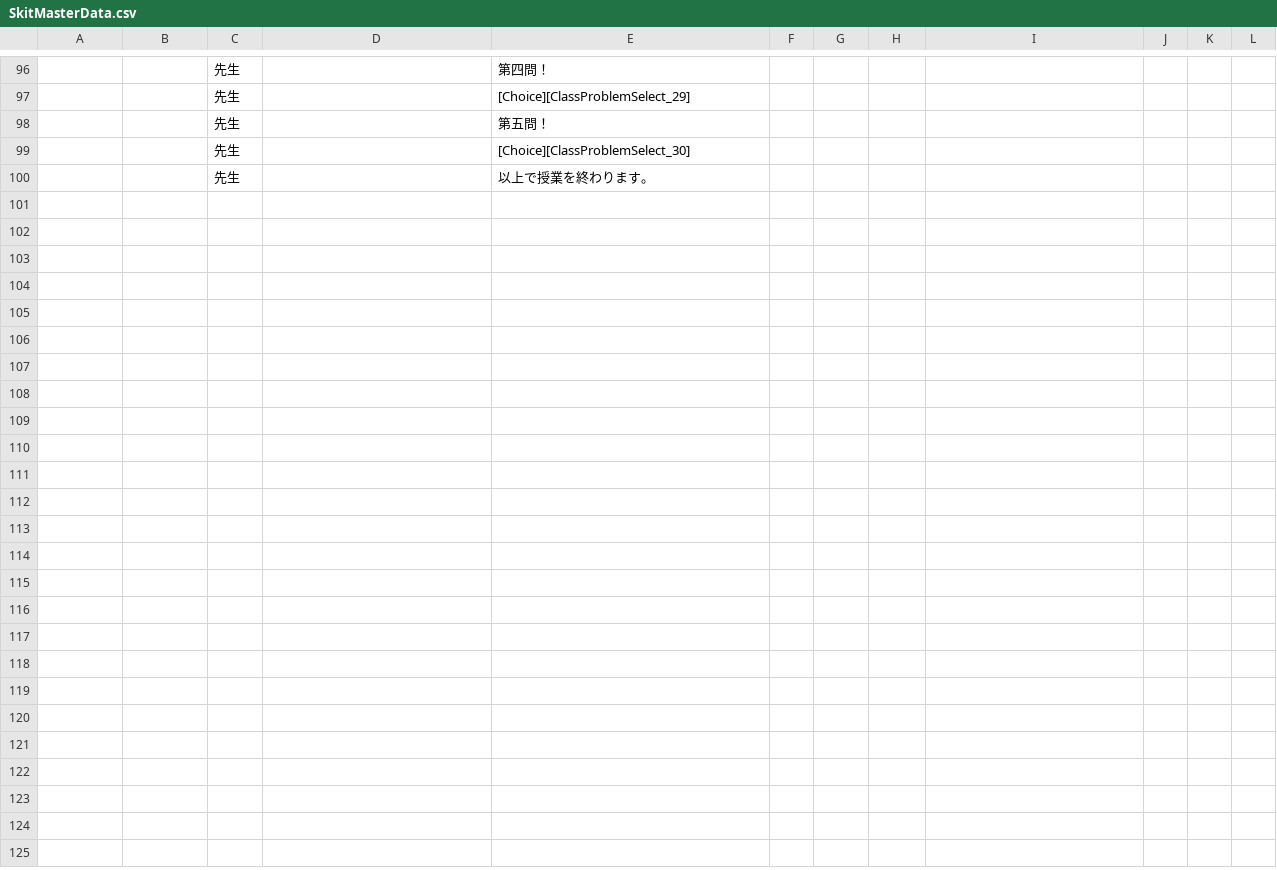
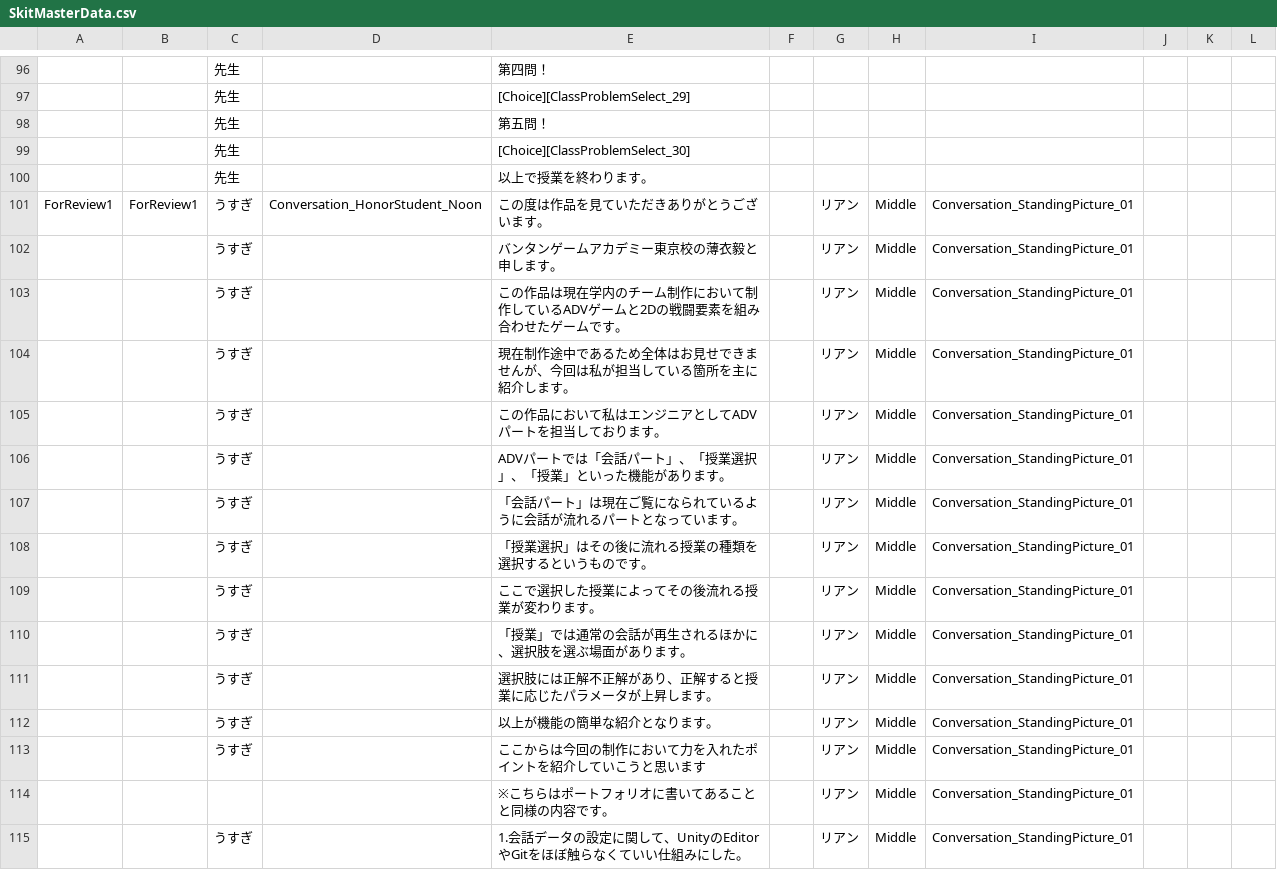
Before and after one commit to VGA-Team2024/TeamB, a CSV file: Assets/DataAsset/MasterData/SkitMasterData.csv, drawn as a sheet; only a part is shown, gaps mark what is left out; the diff names each change by its address in the sheet, - before the commit and + after, or states it on an @@ line.

```diff
--- a/Assets/DataAsset/MasterData/SkitMasterData.csv
+++ b/Assets/DataAsset/MasterData/SkitMasterData.csv
+row 101: ForReview1 | ForReview1 | うすぎ | Conversation_HonorStudent_Noon | この度は作品を見ていただきありがとうございます。 |  | リアン | Middle | Conversation_StandingPicture_01
+row 102:  |  | うすぎ |  | バンタンゲームアカデミー東京校の薄衣毅と申します。 |  | リアン | Middle | Conversation_StandingPicture_01
+row 103:  |  | うすぎ |  | この作品は現在学内のチーム制作において制作しているADVゲームと2Dの戦闘要素を組み合わせたゲームです。 |  | リアン | Middle | Conversation_StandingPicture_01
+row 104:  |  | うすぎ |  | 現在制作途中であるため全体はお見せできませんが、今回は私が担当している箇所を主に紹介します。 |  | リアン | Middle | Conversation_StandingPicture_01
+row 105:  |  | うすぎ |  | この作品において私はエンジニアとしてADVパートを担当しております。 |  | リアン | Middle | Conversation_StandingPicture_01
+row 106:  |  | うすぎ |  | ADVパートでは「会話パート」、「授業選択」、「授業」といった機能があります。 |  | リアン | Middle | Conversation_StandingPicture_01
+row 107:  |  | うすぎ |  | 「会話パート」は現在ご覧になられているように会話が流れるパートとなっています。 |  | リアン | Middle | Conversation_StandingPicture_01
+row 108:  |  | うすぎ |  | 「授業選択」はその後に流れる授業の種類を選択するというものです。 |  | リアン | Middle | Conversation_StandingPicture_01
+row 109:  |  | うすぎ |  | ここで選択した授業によってその後流れる授業が変わります。 |  | リアン | Middle | Conversation_StandingPicture_01
+row 110:  |  | うすぎ |  | 「授業」では通常の会話が再生されるほかに、選択肢を選ぶ場面があります。 |  | リアン | Middle | Conversation_StandingPicture_01
+row 111:  |  | うすぎ |  | 選択肢には正解不正解があり、正解すると授業に応じたパラメータが上昇します。 |  | リアン | Middle | Conversation_StandingPicture_01
+row 112:  |  | うすぎ |  | 以上が機能の簡単な紹介となります。 |  | リアン | Middle | Conversation_StandingPicture_01
+row 113:  |  | うすぎ |  | ここからは今回の制作において力を入れたポイントを紹介していこうと思います |  | リアン | Middle | Conversation_StandingPicture_01
+row 114:  |  |  |  | ※こちらはポートフォリオに書いてあることと同様の内容です。 |  | リアン | Middle | Conversation_StandingPicture_01
+row 115:  |  | うすぎ |  | 1.会話データの設定に関して、UnityのEditorやGitをほぼ触らなくていい仕組みにした。 |  | リアン | Middle | Conversation_StandingPicture_01
```
Also changed, not shown: 5 other files.
